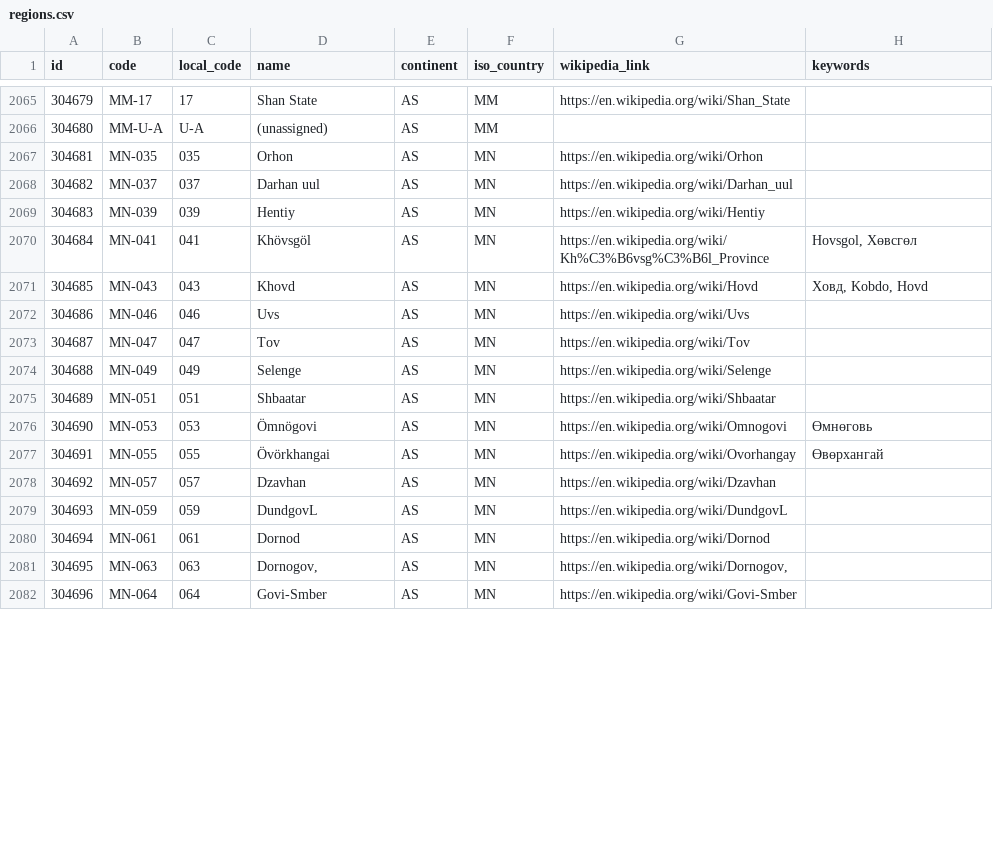
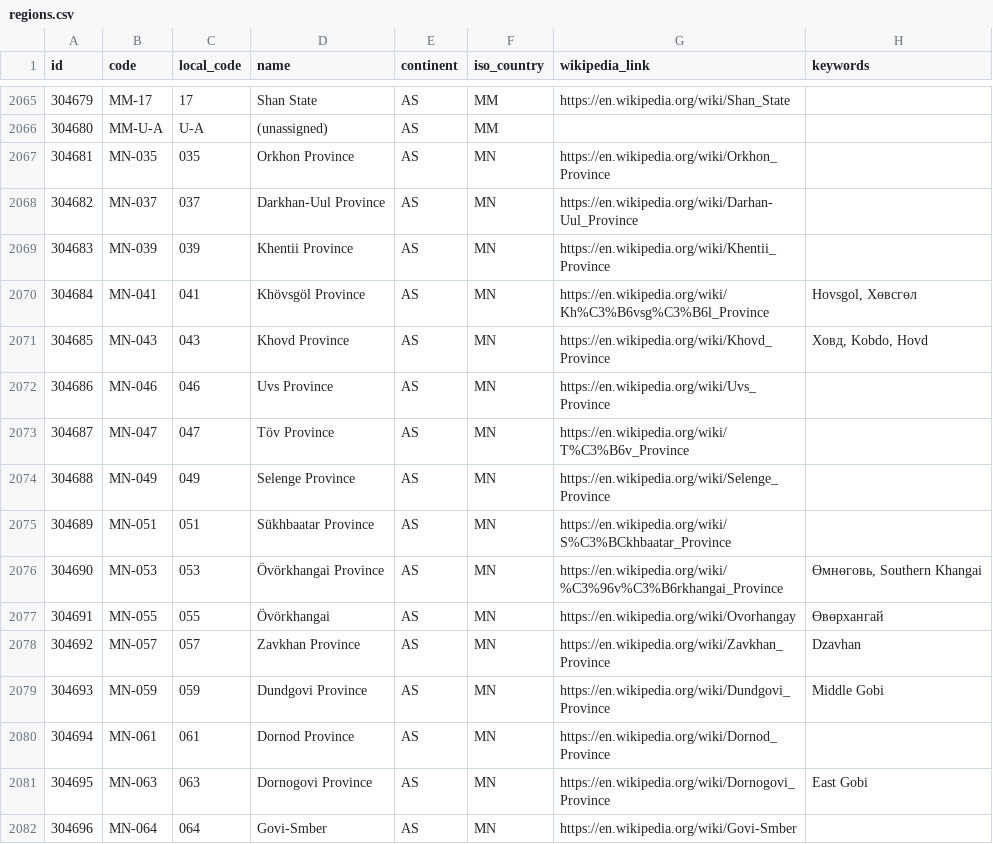
Before and after one commit to davidmegginson/ourairports-data, a CSV file: regions.csv, drawn as a sheet; only a part is shown, gaps mark what is left out; the diff covers the shown part only.

Commit message:
data update

```diff
--- a/regions.csv
+++ b/regions.csv
@@ -2066,17 +2066,17 @@
 304680,"MM-U-A","U-A","(unassigned)","AS","MM",,
-304681,"MN-035",035,"Orhon","AS","MN","https://en.wikipedia.org/wiki/Orhon",
-304682,"MN-037",037,"Darhan uul","AS","MN","https://en.wikipedia.org/wiki/Darhan_uul",
-304683,"MN-039",039,"Hentiy","AS","MN","https://en.wikipedia.org/wiki/Hentiy",
-304684,"MN-041",041,"Khövsgöl","AS","MN","https://en.wikipedia.org/wiki/Kh%C3%B6vsg%C3%B6l_Province","Hovsgol, Хөвсгөл"
-304685,"MN-043",043,"Khovd","AS","MN","https://en.wikipedia.org/wiki/Hovd","Ховд, Kobdo, Hovd"
-304686,"MN-046",046,"Uvs","AS","MN","https://en.wikipedia.org/wiki/Uvs",
-304687,"MN-047",047,"Tov","AS","MN","https://en.wikipedia.org/wiki/Tov",
-304688,"MN-049",049,"Selenge","AS","MN","https://en.wikipedia.org/wiki/Selenge",
-304689,"MN-051",051,"Shbaatar","AS","MN","https://en.wikipedia.org/wiki/Shbaatar",
-304690,"MN-053",053,"Ömnögovi","AS","MN","https://en.wikipedia.org/wiki/Omnogovi","Өмнөговь"
+304681,"MN-035",035,"Orkhon Province","AS","MN","https://en.wikipedia.org/wiki/Orkhon_Province",
+304682,"MN-037",037,"Darkhan-Uul Province","AS","MN","https://en.wikipedia.org/wiki/Darhan-Uul_Province",
+304683,"MN-039",039,"Khentii Province","AS","MN","https://en.wikipedia.org/wiki/Khentii_Province",
+304684,"MN-041",041,"Khövsgöl Province","AS","MN","https://en.wikipedia.org/wiki/Kh%C3%B6vsg%C3%B6l_Province","Hovsgol, Хөвсгөл"
+304685,"MN-043",043,"Khovd Province","AS","MN","https://en.wikipedia.org/wiki/Khovd_Province","Ховд, Kobdo, Hovd"
+304686,"MN-046",046,"Uvs Province","AS","MN","https://en.wikipedia.org/wiki/Uvs_Province",
+304687,"MN-047",047,"Töv Province","AS","MN","https://en.wikipedia.org/wiki/T%C3%B6v_Province",
+304688,"MN-049",049,"Selenge Province","AS","MN","https://en.wikipedia.org/wiki/Selenge_Province",
+304689,"MN-051",051,"Sükhbaatar Province","AS","MN","https://en.wikipedia.org/wiki/S%C3%BCkhbaatar_Province",
+304690,"MN-053",053,"Övörkhangai Province","AS","MN","https://en.wikipedia.org/wiki/%C3%96v%C3%B6rkhangai_Province","Өмнөговь, Southern Khangai"
 304691,"MN-055",055,"Övörkhangai","AS","MN","https://en.wikipedia.org/wiki/Ovorhangay","Өвөрхангай"
-304692,"MN-057",057,"Dzavhan","AS","MN","https://en.wikipedia.org/wiki/Dzavhan",
-304693,"MN-059",059,"DundgovL","AS","MN","https://en.wikipedia.org/wiki/DundgovL",
-304694,"MN-061",061,"Dornod","AS","MN","https://en.wikipedia.org/wiki/Dornod",
-304695,"MN-063",063,"Dornogov,","AS","MN","https://en.wikipedia.org/wiki/Dornogov,",
+304692,"MN-057",057,"Zavkhan Province","AS","MN","https://en.wikipedia.org/wiki/Zavkhan_Province","Dzavhan"
+304693,"MN-059",059,"Dundgovi Province","AS","MN","https://en.wikipedia.org/wiki/Dundgovi_Province","Middle Gobi"
+304694,"MN-061",061,"Dornod Province","AS","MN","https://en.wikipedia.org/wiki/Dornod_Province",
+304695,"MN-063",063,"Dornogovi Province","AS","MN","https://en.wikipedia.org/wiki/Dornogovi_Province","East Gobi"
 304696,"MN-064",064,"Govi-Smber","AS","MN","https://en.wikipedia.org/wiki/Govi-Smber",
```
Also changed, not shown: 12 edited cells elsewhere in this file, 1 other file.
